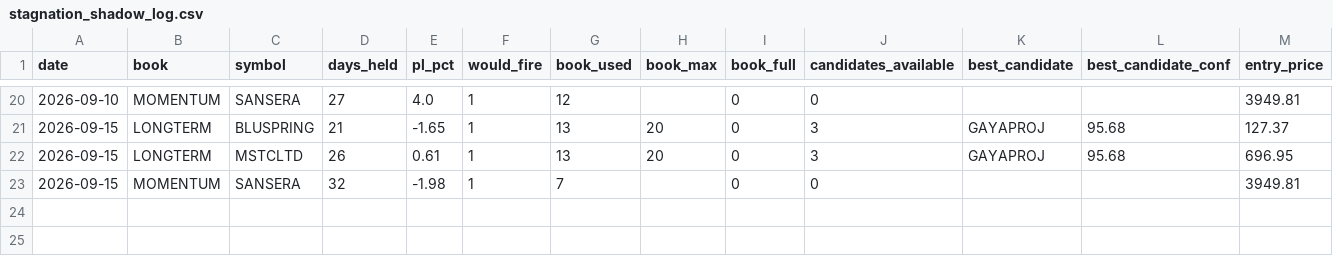
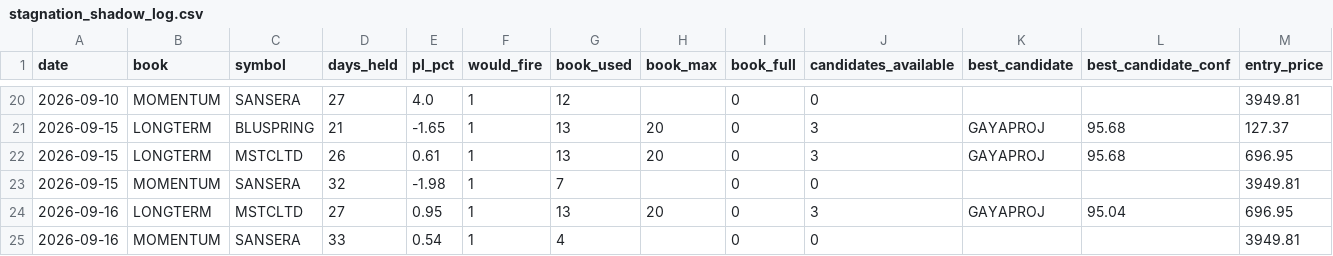
Before and after one commit to Gauravsingh257/stocks-with-gaurav, a CSV file: docs/validation/stagnation_shadow_log.csv, drawn as a sheet; only a part is shown, gaps mark what is left out; rows hold the shown columns only; the diff names each change by its address in the sheet, - before the commit and + after, or states it on an @@ line.

```diff
--- a/docs/validation/stagnation_shadow_log.csv
+++ b/docs/validation/stagnation_shadow_log.csv
+row 24: 2026-09-16 | LONGTERM | MSTCLTD | 27 | 0.95 | 1 | 13 | 20 | 0 | 3 | GAYAPROJ | 95.04 | 696.95
+row 25: 2026-09-16 | MOMENTUM | SANSERA | 33 | 0.54 | 1 | 4 |  | 0 | 0 |  |  | 3949.81
```
